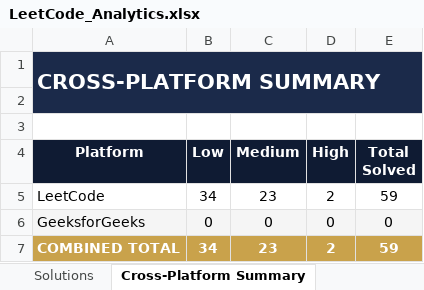
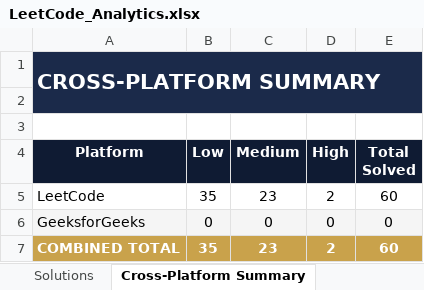
Before and after one commit to jaganathan-v/LeetCode_solutions, an Excel workbook: reports/LeetCode_Analytics.xlsx, sheet Cross-Platform Summary, drawn as a sheet; values as stored, in another font and other column widths than the file's, no borders; the diff names each change by its address in the sheet, - before the commit and + after, or states it on an @@ line.

```diff
--- a/reports/LeetCode_Analytics.xlsx (sheet Cross-Platform Summary)
+++ b/reports/LeetCode_Analytics.xlsx (sheet Cross-Platform Summary)
-B5 (Low): 34
+B5 (Low): 35
-E5 (Total Solved): 59
+E5 (Total Solved): 60
-B7 (Low): 34
+B7 (Low): 35
-E7 (Total Solved): 59
+E7 (Total Solved): 60
```
Also changed, not shown: sheet Topic Summary, sheet Solutions, sheet All Problems, sheet Topic Breakdown (Detailed), 1 other file.
